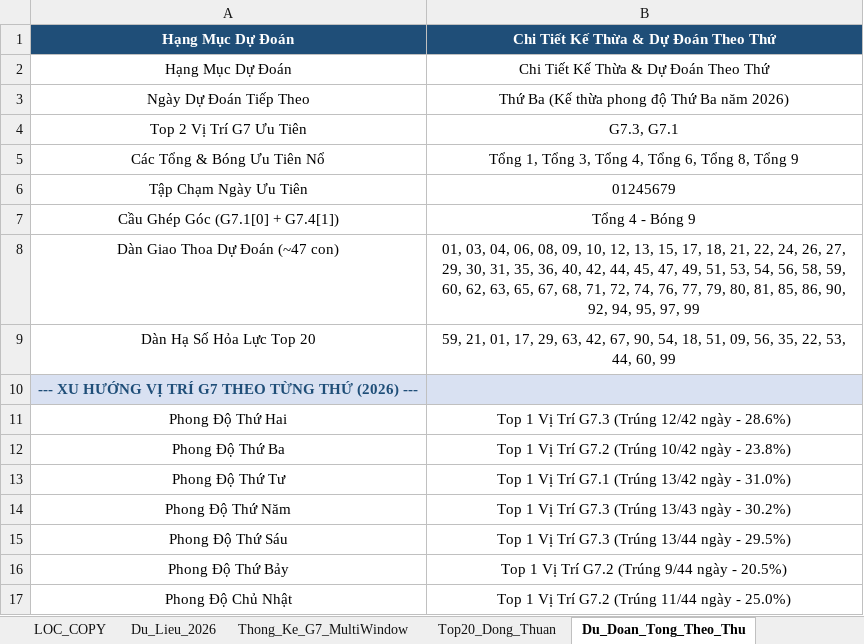
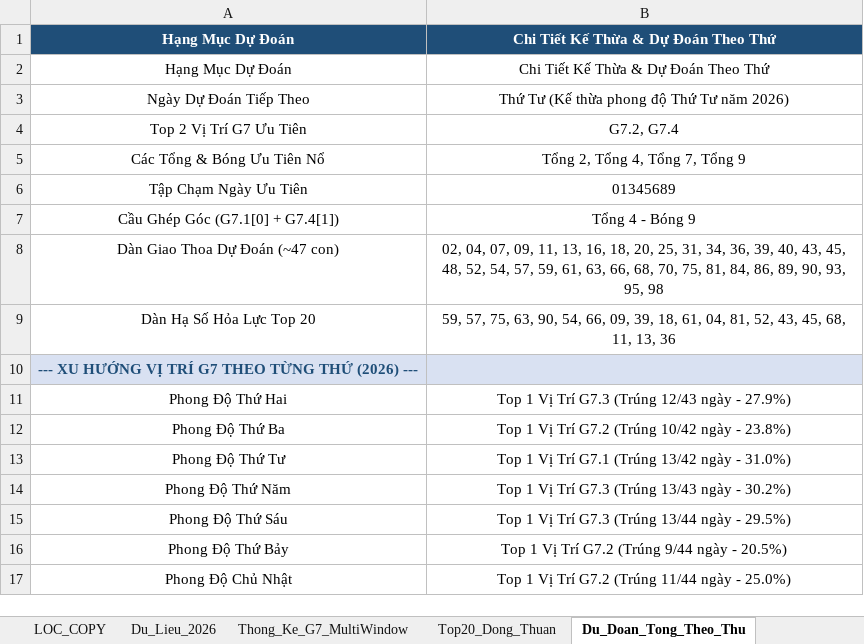
Before and after one commit to happiness2286-dot/logistic, an Excel workbook: Thong_Ke_G7_Va_Top20_XSMB_2026.xlsx, sheet Du_Doan_Tong_Theo_Thu, drawn as a sheet; values as stored, in another font and other column widths than the file's, no borders; the diff names each change by its address in the sheet, - before the commit and + after, or states it on an @@ line.

Commit message:
auto: Cap nhat Excel Master va Tong Hop ngay 03/11/2026 18:35 [skip ci]

```diff
--- a/Thong_Ke_G7_Va_Top20_XSMB_2026.xlsx (sheet Du_Doan_Tong_Theo_Thu)
+++ b/Thong_Ke_G7_Va_Top20_XSMB_2026.xlsx (sheet Du_Doan_Tong_Theo_Thu)
-B3: Thứ Ba (Kế thừa phong độ Thứ Ba năm 2026)
+B3: Thứ Tư (Kế thừa phong độ Thứ Tư năm 2026)
-B4: G7.3, G7.1
+B4: G7.2, G7.4
-B5: Tổng 1, Tổng 3, Tổng 4, Tổng 6, Tổng 8, Tổng 9
+B5: Tổng 2, Tổng 4, Tổng 7, Tổng 9
-B6: 01245679
+B6: 01345689
-B8: 01, 03, 04, 06, 08, 09, 10, 12, 13, 15, 17, 18, 21, 22, 24, 26, 27, 29, 30, 31, 35, 36, 40, 42, 44, 45, 47, 49, 51, 53, 54, 56, 58, 59, 60, 62, 63, 65, 67, 68, 71, 72, 74, 76, 77, 79, 80, 81, 85, 86, 90, 92, 94, 95, 97, 99
+B8: 02, 04, 07, 09, 11, 13, 16, 18, 20, 25, 31, 34, 36, 39, 40, 43, 45, 48, 52, 54, 57, 59, 61, 63, 66, 68, 70, 75, 81, 84, 86, 89, 90, 93, 95, 98
-B9: 59, 21, 01, 17, 29, 63, 42, 67, 90, 54, 18, 51, 09, 56, 35, 22, 53, 44, 60, 99
+B9: 59, 57, 75, 63, 90, 54, 66, 09, 39, 18, 61, 04, 81, 52, 43, 45, 68, 11, 13, 36
-B11: Top 1 Vị Trí G7.3 (Trúng 12/42 ngày - 28.6%)
+B11: Top 1 Vị Trí G7.3 (Trúng 12/43 ngày - 27.9%)
```
Also changed, not shown: sheet Lich_Su_Nuoi_Khung_3Ngay, sheet Top20_Dong_Thuan, sheet Dan_Ha_So_Nhip_Vang, sheet Thong_Ke_Nang_Cao_G7, sheet Du_Lieu_2026, sheet Thong_Ke_G7_MultiWindow, 2 more sheets, 9 other files.
